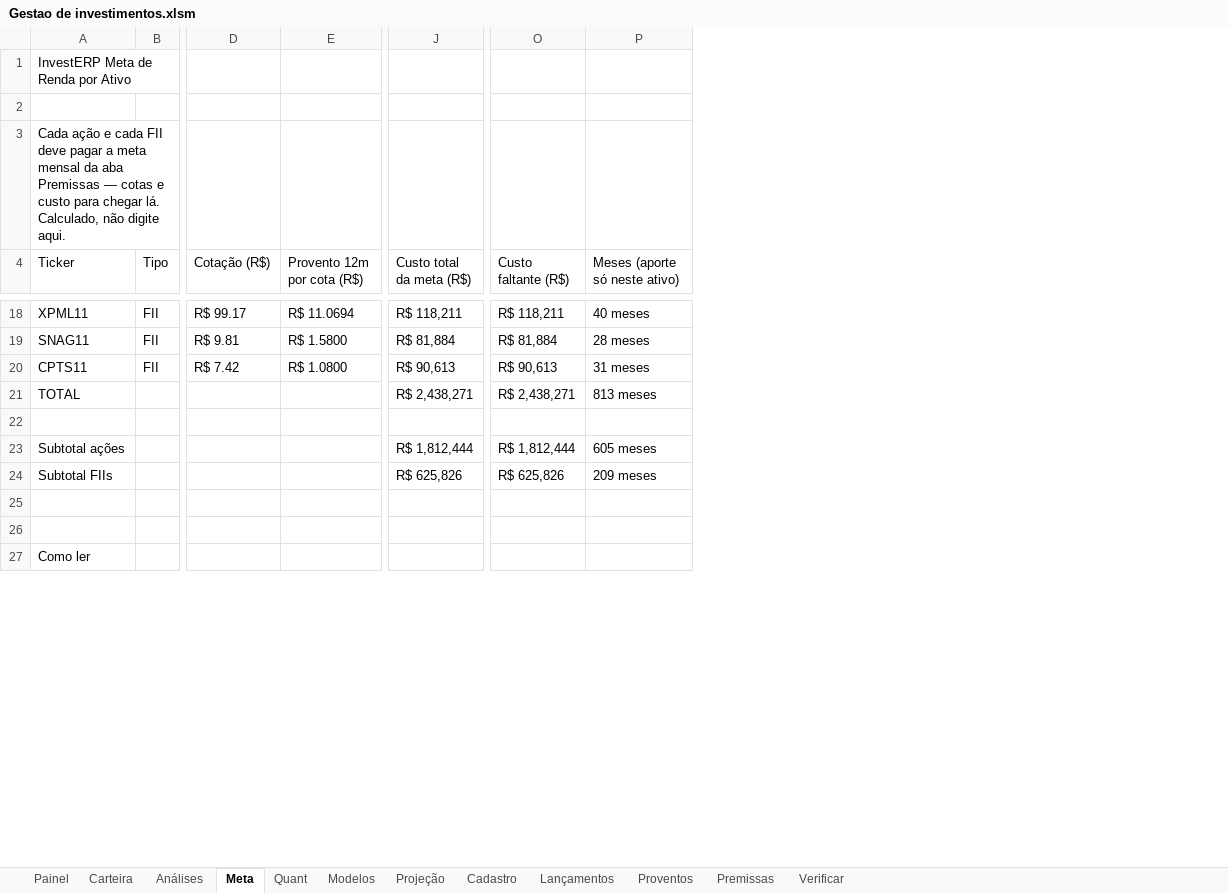
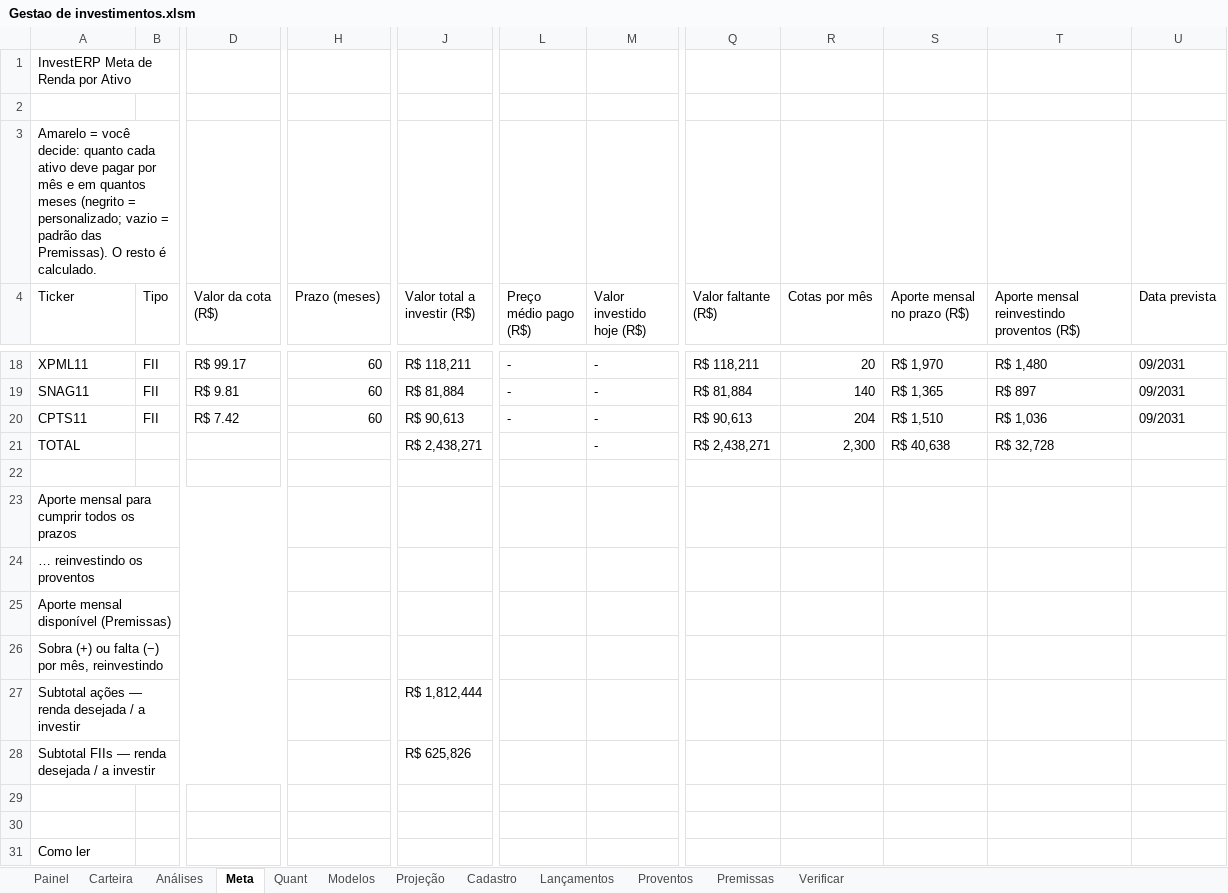
Before and after one commit to Mattttheus/Projeto-invest, an Excel workbook: saida/Gestao de investimentos.xlsm, sheet Meta, drawn as a sheet; only a part is shown, gaps mark what is left out; values as stored, in another font and other column widths than the file's, no cell formats; charts and pictures and conditional formats and table styles not drawn; removed rows and columns are numbered as before the commit, all else as after; rows hold the shown columns only; the diff covers the shown part only; the diff names each change by its address in the sheet, - before the commit and + after, or states it on an @@ line.

```diff
--- a/saida/Gestao de investimentos.xlsm (sheet Meta)
+++ b/saida/Gestao de investimentos.xlsm (sheet Meta)
-column E (Provento 12m por cota (R$)), rows 18-20: R$ 11.0694 | R$ 1.5800 | R$ 1.0800
+column H (Prazo (meses)), rows 18-20: all 60
+column L (Preço médio pago (R$)), rows 18-20: all -
+column M (Valor investido hoje (R$)), rows 18-21: all -
-column P (Meses (aporte só neste ativo)), rows 18-21: 40 meses | 28 meses | 31 meses | 813 meses
+column R (Cotas por mês), rows 18-21: 20 | 140 | 204 | 2,300
+column S (Aporte mensal no prazo (R$)), rows 18-21: R$ 1,970 | R$ 1,365 | R$ 1,510 | R$ 40,638
+column T, row 4: Aporte mensal reinvestindo proventos (R$); rows 18-21: R$ 1,480 | R$ 897 | R$ 1,036 | R$ 32,728
+column U (Data prevista), rows 18-20: all 09/2031
-A3 (Ticker): Cada ação e cada FII deve pagar a meta mensal da aba Premissas — cotas e custo para chegar lá. Calculado, não digite aqui.
+A3 (Ticker): Amarelo = você decide: quanto cada ativo deve pagar por mês e em quantos meses (negrito = personalizado; vazio = padrão das Premissas). O resto é calculado.
-D4: Cotação (R$)
+D4: Valor da cota (R$)
-J4: Custo total da meta (R$)
+J4: Valor total a investir (R$)
-Q4: Custo faltante (R$)
+Q4: Valor faltante (R$)
-row 23: Subtotal ações |  |  |  | R$ 1,812,444 | R$ 1,812,444 | 605 meses
-row 24: Subtotal FIIs |  |  |  | R$ 625,826 | R$ 625,826 | 209 meses
+row 23: Aporte mensal para cumprir todos os prazos
+row 24: … reinvestindo os proventos
+row 25: Aporte mensal disponível (Premissas)
+row 26: Sobra (+) ou falta (−) por mês, reinvestindo
+row 27: Subtotal ações — renda desejada / a investir |  |  |  | R$ 1,812,444
+row 28: Subtotal FIIs — renda desejada / a investir |  |  |  | R$ 625,826
```
Also changed, not shown: 5 edited cells elsewhere in this sheet, sheet Premissas, sheet Painel, sheet Projeção, cell formats, formulas that keep their value, charts or pictures, google/InvestERP - Google Planilhas.xlsx, 16 other files.
